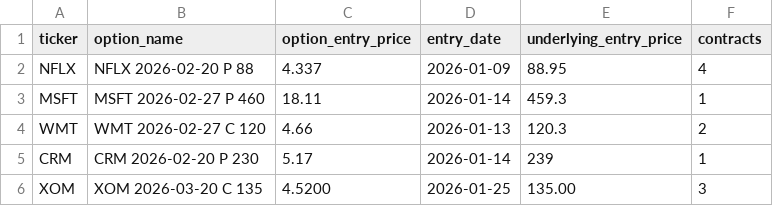
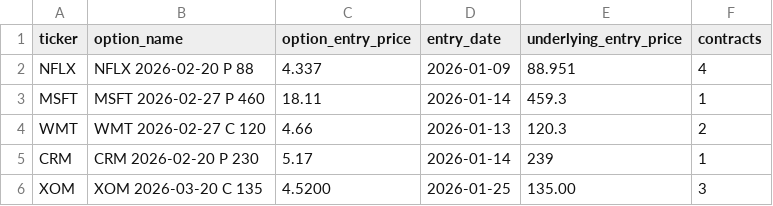
Before and after one commit to vibraniumtag-code/Stocks, a CSV file: positions.csv, drawn as a sheet; the diff names each change by its address in the sheet, - before the commit and + after, or states it on an @@ line.

Commit message:
Update positions.csv (web)

```diff
--- a/positions.csv
+++ b/positions.csv
-E2 (underlying_entry_price): 88.95
+E2 (underlying_entry_price): 88.951
```
